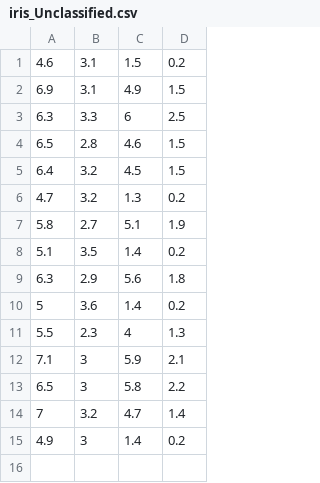
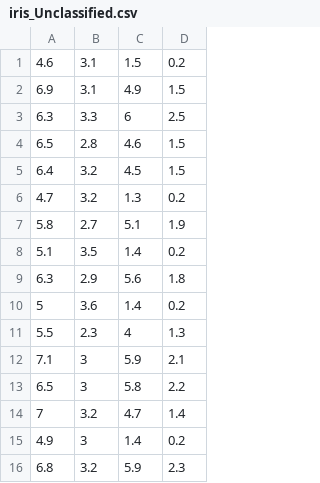
Before and after one commit to Asafaar/classify-pictures-server-client, a CSV file: files/iris_Unclassified.csv, drawn as a sheet; the diff names each change by its address in the sheet, - before the commit and + after, or states it on an @@ line.

```diff
--- a/files/iris_Unclassified.csv
+++ b/files/iris_Unclassified.csv
+row 16: 6.8 | 3.2 | 5.9 | 2.3
```
Also changed, not shown: 5 other files.
